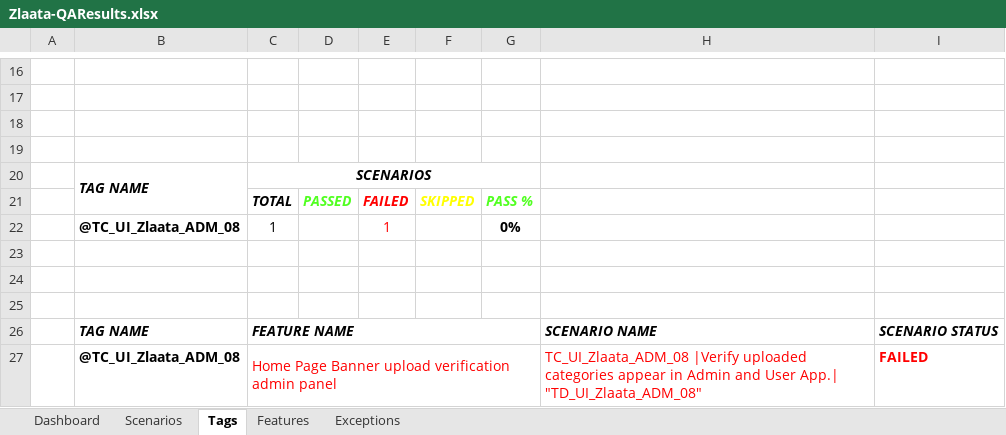
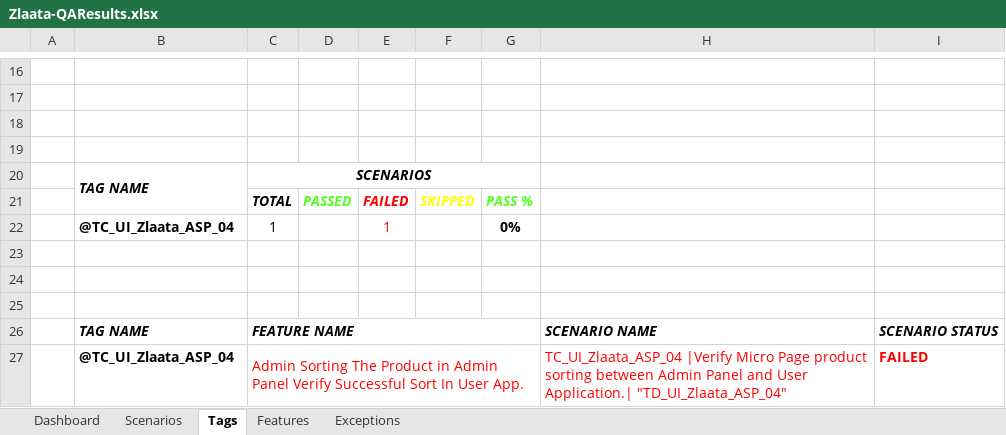
Before and after one commit to ZlaataAutomation/ZlaataQAsever, an Excel workbook: reports/Extent-Report/Zlaata-QAResults.xlsx, sheet Tags, drawn as a sheet; only a part is shown, gaps mark what is left out; values as stored, in another font and other column widths than the file's, no borders; charts and pictures not drawn; the diff names each change by its address in the sheet, - before the commit and + after, or states it on an @@ line.

```diff
--- a/reports/Extent-Report/Zlaata-QAResults.xlsx (sheet Tags)
+++ b/reports/Extent-Report/Zlaata-QAResults.xlsx (sheet Tags)
-B22: @TC_UI_Zlaata_ADM_08
+B22: @TC_UI_Zlaata_ASP_04
-B27: @TC_UI_Zlaata_ADM_08
+B27: @TC_UI_Zlaata_ASP_04
-C27: Home Page Banner upload verification admin panel
+C27: Admin Sorting The Product in Admin Panel Verify Successful Sort In User App.
-H27: TC_UI_Zlaata_ADM_08 |Verify uploaded categories appear in Admin and User App.| "TD_UI_Zlaata_ADM_08"
+H27: TC_UI_Zlaata_ASP_04 |Verify Micro Page product sorting between Admin Panel and User Application.| "TD_UI_Zlaata_ASP_04"
```
Also changed, not shown: sheet Exceptions, sheet Scenarios, sheet Dashboard, sheet Features, charts or pictures, 54 other files.
